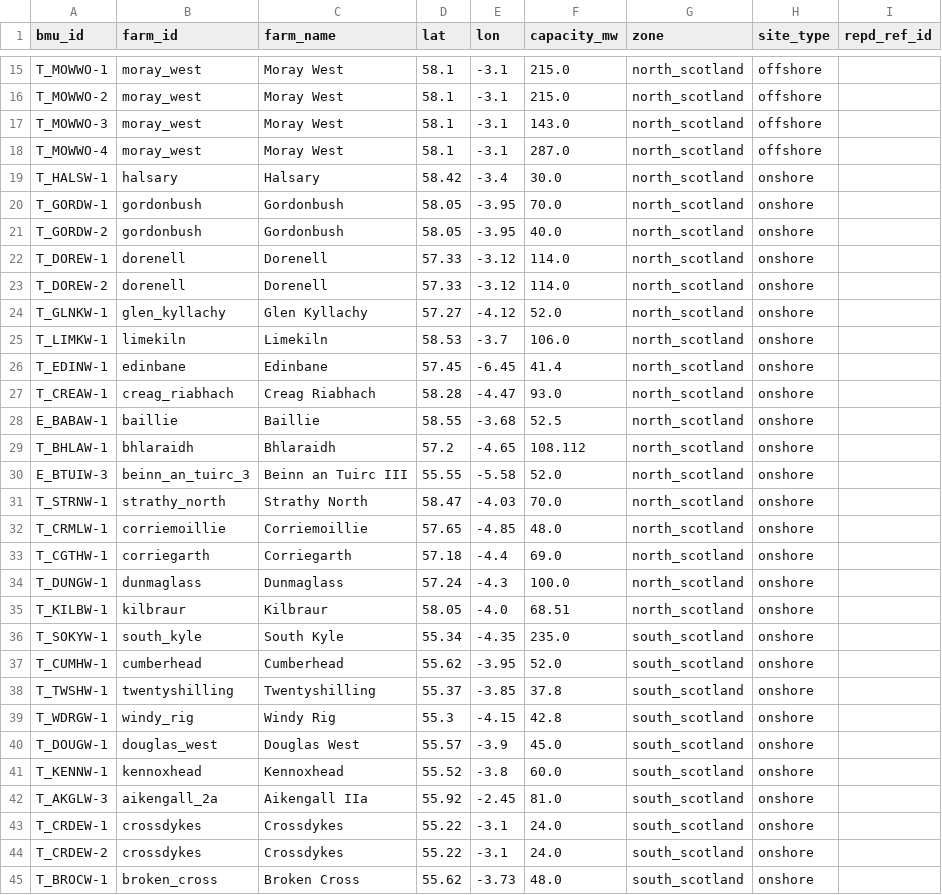
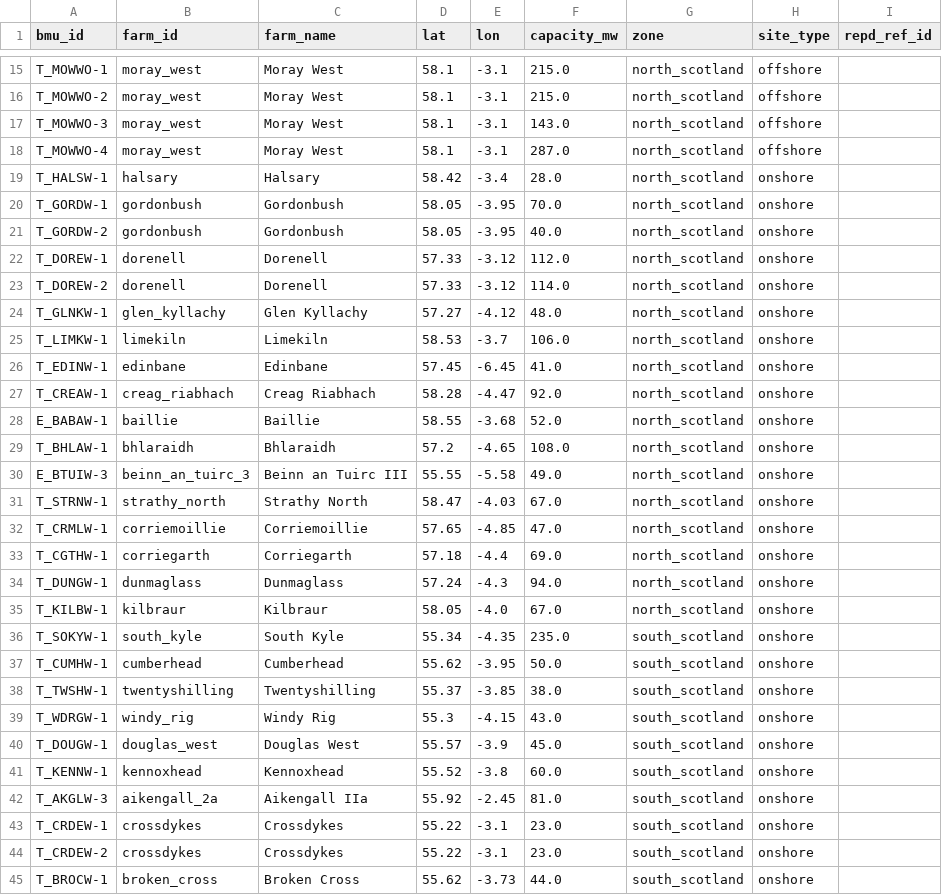
Before and after one commit to parlink/wasted-wind, a CSV file: reference/farms.csv, drawn as a sheet; only a part is shown, gaps mark what is left out; the diff covers the shown part only.

```diff
--- a/reference/farms.csv
+++ b/reference/farms.csv
@@ -18,23 +18,23 @@ T_MOWWO-3,moray_west,Moray West,58.1,-3.1,143.0,north_scotland,offshore,
 T_MOWWO-4,moray_west,Moray West,58.1,-3.1,287.0,north_scotland,offshore,
-T_HALSW-1,halsary,Halsary,58.42,-3.4,30.0,north_scotland,onshore,
+T_HALSW-1,halsary,Halsary,58.42,-3.4,28.0,north_scotland,onshore,
 T_GORDW-1,gordonbush,Gordonbush,58.05,-3.95,70.0,north_scotland,onshore,
 T_GORDW-2,gordonbush,Gordonbush,58.05,-3.95,40.0,north_scotland,onshore,
-T_DOREW-1,dorenell,Dorenell,57.33,-3.12,114.0,north_scotland,onshore,
+T_DOREW-1,dorenell,Dorenell,57.33,-3.12,112.0,north_scotland,onshore,
 T_DOREW-2,dorenell,Dorenell,57.33,-3.12,114.0,north_scotland,onshore,
-T_GLNKW-1,glen_kyllachy,Glen Kyllachy,57.27,-4.12,52.0,north_scotland,onshore,
+T_GLNKW-1,glen_kyllachy,Glen Kyllachy,57.27,-4.12,48.0,north_scotland,onshore,
 T_LIMKW-1,limekiln,Limekiln,58.53,-3.7,106.0,north_scotland,onshore,
-T_EDINW-1,edinbane,Edinbane,57.45,-6.45,41.4,north_scotland,onshore,
-T_CREAW-1,creag_riabhach,Creag Riabhach,58.28,-4.47,93.0,north_scotland,onshore,
-E_BABAW-1,baillie,Baillie,58.55,-3.68,52.5,north_scotland,onshore,
-T_BHLAW-1,bhlaraidh,Bhlaraidh,57.2,-4.65,108.112,north_scotland,onshore,
-E_BTUIW-3,beinn_an_tuirc_3,Beinn an Tuirc III,55.55,-5.58,52.0,north_scotland,onshore,
-T_STRNW-1,strathy_north,Strathy North,58.47,-4.03,70.0,north_scotland,onshore,
-T_CRMLW-1,corriemoillie,Corriemoillie,57.65,-4.85,48.0,north_scotland,onshore,
+T_EDINW-1,edinbane,Edinbane,57.45,-6.45,41.0,north_scotland,onshore,
+T_CREAW-1,creag_riabhach,Creag Riabhach,58.28,-4.47,92.0,north_scotland,onshore,
+E_BABAW-1,baillie,Baillie,58.55,-3.68,52.0,north_scotland,onshore,
+T_BHLAW-1,bhlaraidh,Bhlaraidh,57.2,-4.65,108.0,north_scotland,onshore,
+E_BTUIW-3,beinn_an_tuirc_3,Beinn an Tuirc III,55.55,-5.58,49.0,north_scotland,onshore,
+T_STRNW-1,strathy_north,Strathy North,58.47,-4.03,67.0,north_scotland,onshore,
+T_CRMLW-1,corriemoillie,Corriemoillie,57.65,-4.85,47.0,north_scotland,onshore,
 T_CGTHW-1,corriegarth,Corriegarth,57.18,-4.4,69.0,north_scotland,onshore,
-T_DUNGW-1,dunmaglass,Dunmaglass,57.24,-4.3,100.0,north_scotland,onshore,
-T_KILBW-1,kilbraur,Kilbraur,58.05,-4.0,68.51,north_scotland,onshore,
+T_DUNGW-1,dunmaglass,Dunmaglass,57.24,-4.3,94.0,north_scotland,onshore,
+T_KILBW-1,kilbraur,Kilbraur,58.05,-4.0,67.0,north_scotland,onshore,
 T_SOKYW-1,south_kyle,South Kyle,55.34,-4.35,235.0,south_scotland,onshore,
-T_CUMHW-1,cumberhead,Cumberhead,55.62,-3.95,52.0,south_scotland,onshore,
-T_TWSHW-1,twentyshilling,Twentyshilling,55.37,-3.85,37.8,south_scotland,onshore,
-T_WDRGW-1,windy_rig,Windy Rig,55.3,-4.15,42.8,south_scotland,onshore,
+T_CUMHW-1,cumberhead,Cumberhead,55.62,-3.95,50.0,south_scotland,onshore,
+T_TWSHW-1,twentyshilling,Twentyshilling,55.37,-3.85,38.0,south_scotland,onshore,
+T_WDRGW-1,windy_rig,Windy Rig,55.3,-4.15,43.0,south_scotland,onshore,
 T_DOUGW-1,douglas_west,Douglas West,55.57,-3.9,45.0,south_scotland,onshore,
@@ -42,4 +42,4 @@ T_KENNW-1,kennoxhead,Kennoxhead,55.52,-3.8,60.0,south_scotland,onshore,
 T_AKGLW-3,aikengall_2a,Aikengall IIa,55.92,-2.45,81.0,south_scotland,onshore,
-T_CRDEW-1,crossdykes,Crossdykes,55.22,-3.1,24.0,south_scotland,onshore,
-T_CRDEW-2,crossdykes,Crossdykes,55.22,-3.1,24.0,south_scotland,onshore,
-T_BROCW-1,broken_cross,Broken Cross,55.62,-3.73,48.0,south_scotland,onshore,
+T_CRDEW-1,crossdykes,Crossdykes,55.22,-3.1,23.0,south_scotland,onshore,
+T_CRDEW-2,crossdykes,Crossdykes,55.22,-3.1,23.0,south_scotland,onshore,
+T_BROCW-1,broken_cross,Broken Cross,55.62,-3.73,44.0,south_scotland,onshore,
```
Also changed, not shown: 8 edited cells elsewhere in this file, 4 other files.
